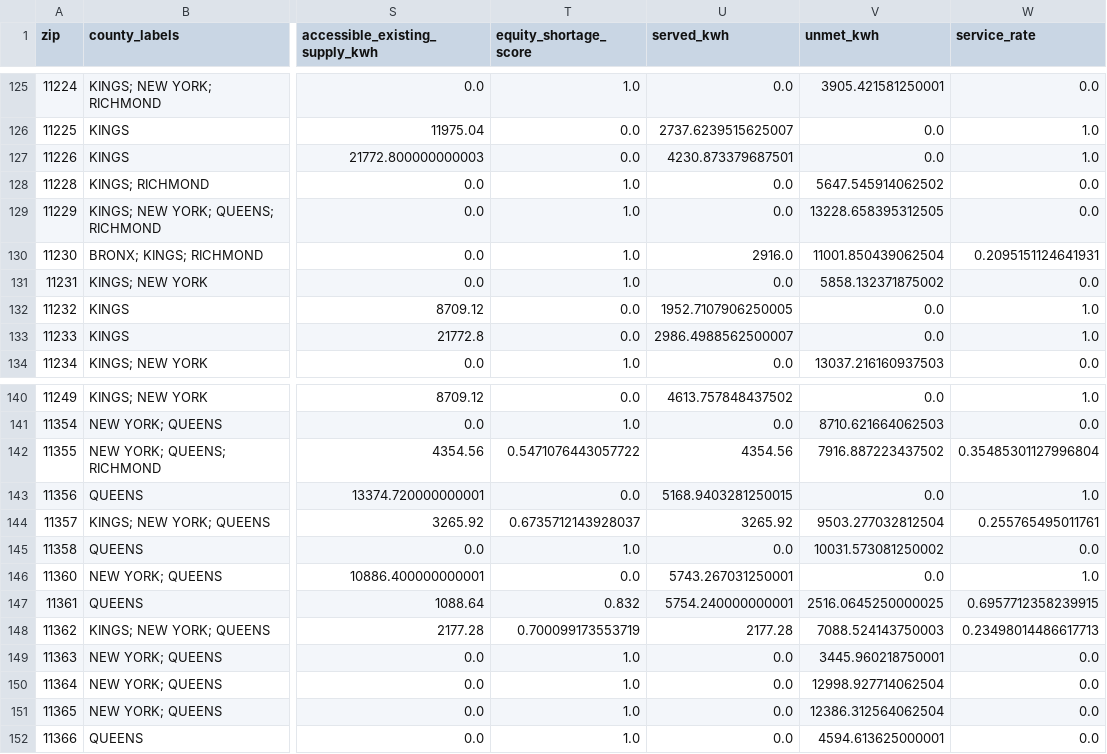
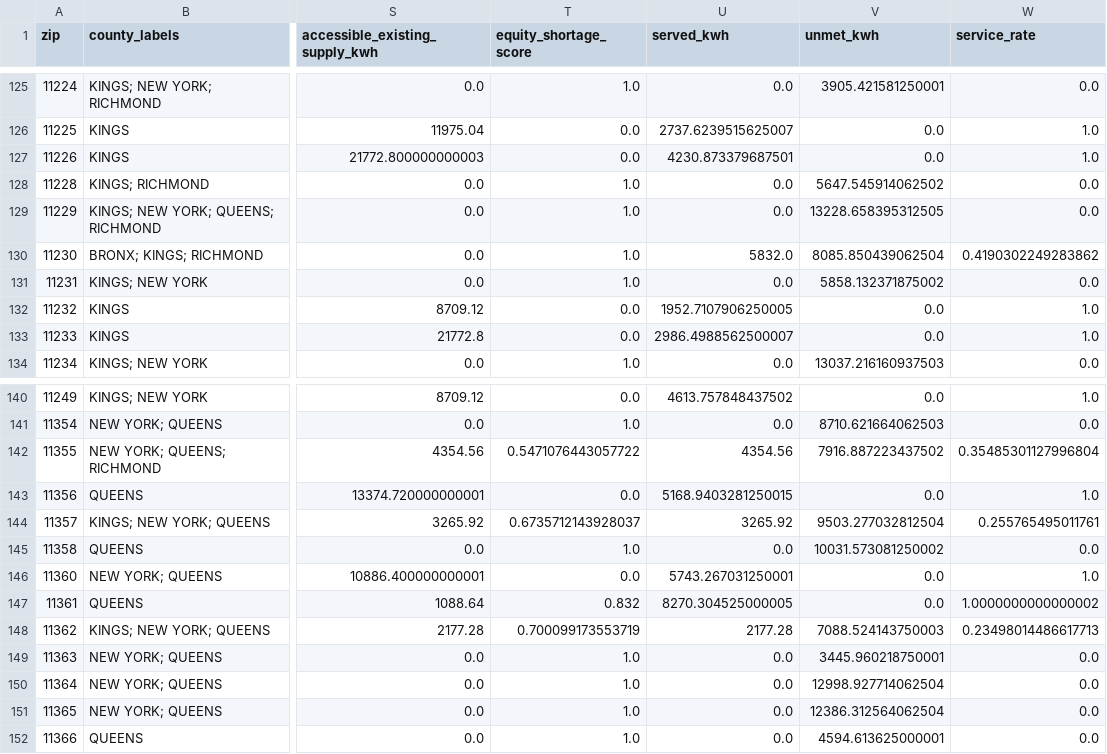
Before and after one commit to Hanruitang20/IEOR4004-project-Energy-Team34, a CSV file: results/base_case/demand_service_solution.csv, drawn as a sheet; only a part is shown, gaps mark what is left out; the diff covers the shown part only; the diff names each change by its address in the sheet, - before the commit and + after, or states it on an @@ line.

```diff
--- a/results/base_case/demand_service_solution.csv
+++ b/results/base_case/demand_service_solution.csv
-U130 (served_kwh): 2916.0
+U130 (served_kwh): 5832.0
-V130 (unmet_kwh): 11001.850439062504
+V130 (unmet_kwh): 8085.850439062504
-W130 (service_rate): 0.2095151124641931
+W130 (service_rate): 0.4190302249283862
-U147 (served_kwh): 5754.240000000001
+U147 (served_kwh): 8270.304525000005
-V147 (unmet_kwh): 2516.0645250000025
+V147 (unmet_kwh): 0.0
-W147 (service_rate): 0.6957712358239915
+W147 (service_rate): 1.0000000000000002
```
Also changed, not shown: 18 edited cells elsewhere in this file, results/geography_comparison/tract/site_utilization.csv, results/sensitivity/one_mile_radius/municipal_candidate_solution.csv, 53 other files.
